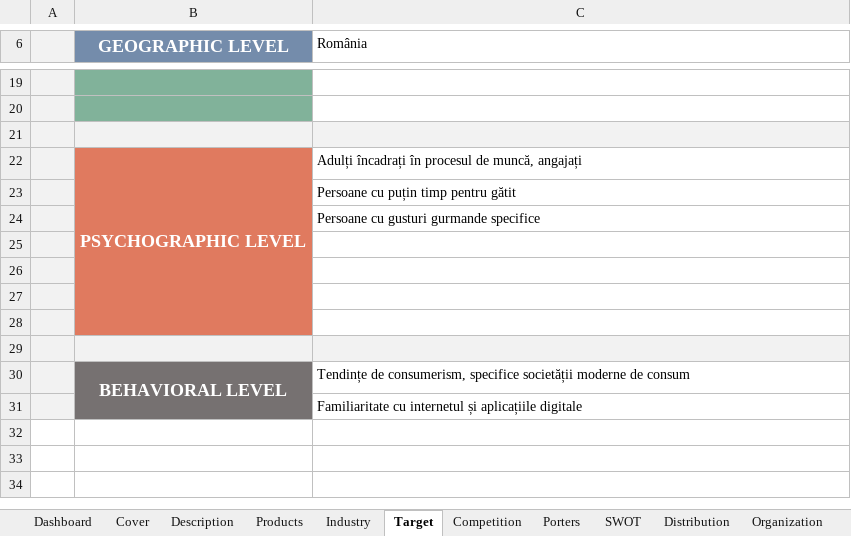
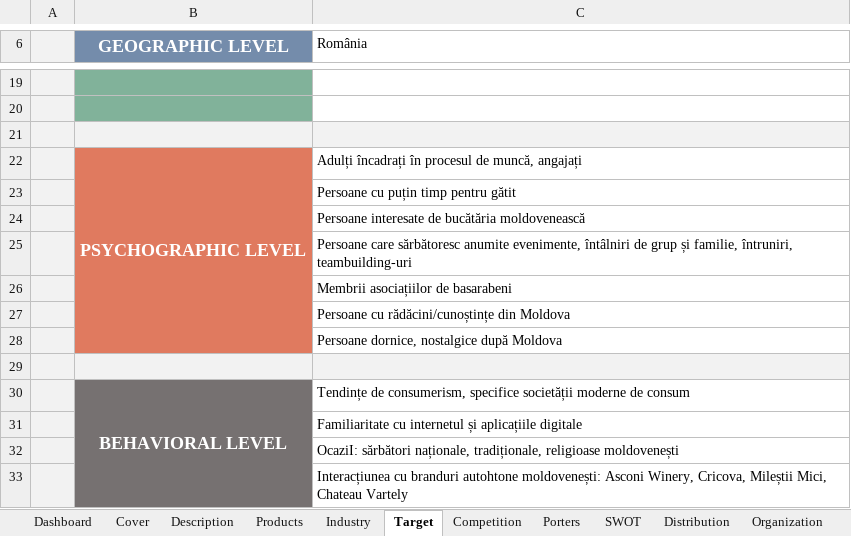
Before and after one commit to varaticalexandru/faculty, an Excel workbook: an_2/sem_1/M/Business-Plan-Exemplu Editura.xlsx, sheet Target, drawn as a sheet; only a part is shown, gaps mark what is left out; values as stored, in another font and other column widths than the file's, no borders; charts and pictures not drawn; the diff names each change by its address in the sheet, - before the commit and + after, or states it on an @@ line.

```diff
--- a/an_2/sem_1/M/Business-Plan-Exemplu Editura.xlsx (sheet Target)
+++ b/an_2/sem_1/M/Business-Plan-Exemplu Editura.xlsx (sheet Target)
-C24 (România): Persoane cu gusturi gurmande specifice
+C24 (România): Persoane interesate de bucătăria moldovenească
-C25 (România): (empty)
+C25 (România): Persoane care sărbătoresc anumite evenimente, întâlniri de grup și familie, întruniri, teambuilding-uri
-C26 (România): (empty)
+C26 (România): Membrii asociațiilor de basarabeni
-C27 (România): (empty)
+C27 (România): Persoane cu rădăcini/cunoștințe din Moldova
-C28 (România): (empty)
+C28 (România): Persoane dornice, nostalgice după Moldova
+row 32:  |  | OcaziI: sărbători naționale, tradiționale, religioase moldovenești
+row 33:  |  | Interacțiunea cu branduri autohtone moldovenești: Asconi Winery, Cricova, Mileștii Mici, Chateau Vartely
```
Also changed, not shown: sheet Competition.
